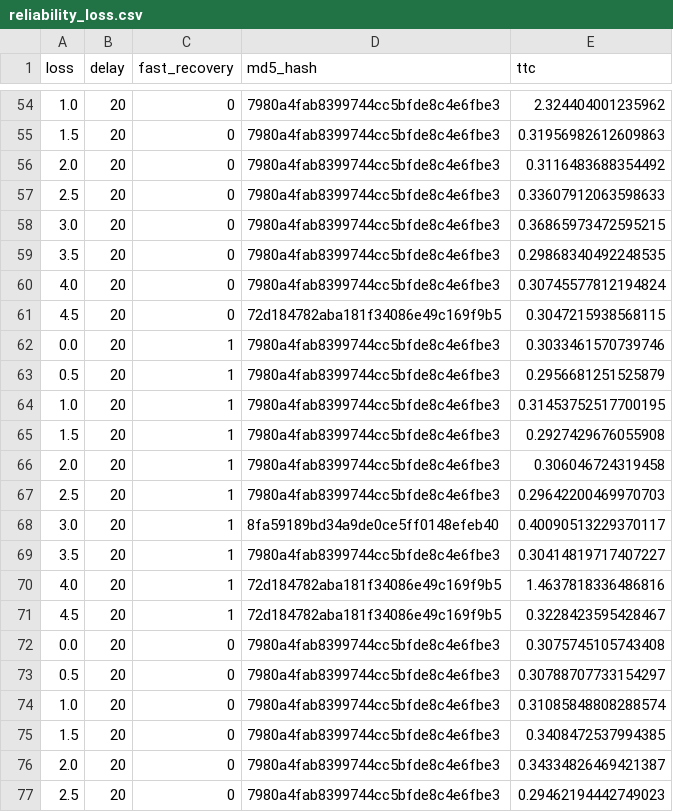
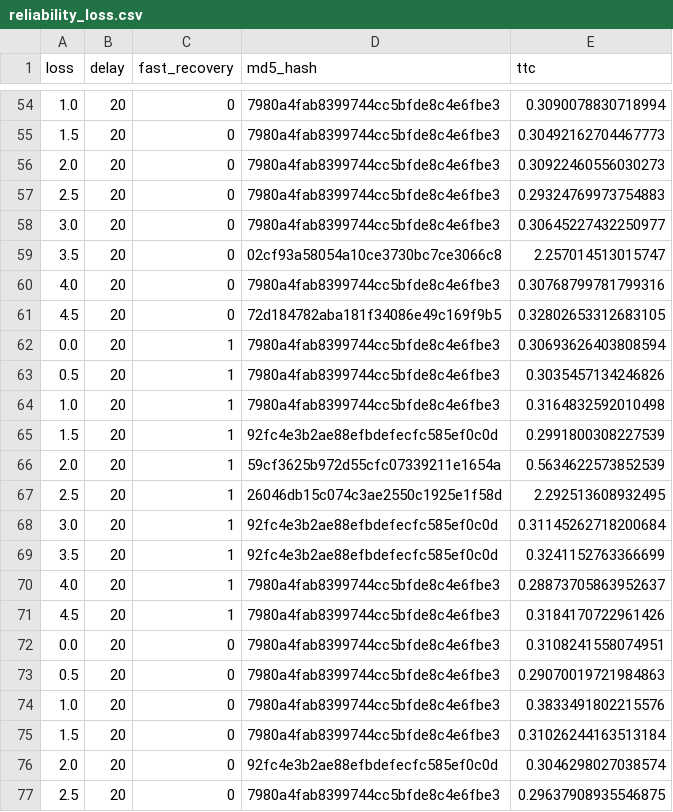
Before and after one commit to jahnabiroy/TCP-like-UDP, a CSV file: reliability_loss.csv, drawn as a sheet; only a part is shown, gaps mark what is left out; the diff covers the shown part only.

```diff
--- a/reliability_loss.csv
+++ b/reliability_loss.csv
@@ -54,24 +54,24 @@ loss,delay,fast_recovery,md5_hash,ttc
-1.0,20,0,7980a4fab8399744cc5bfde8c4e6fbe3,2.324404001235962
-1.5,20,0,7980a4fab8399744cc5bfde8c4e6fbe3,0.31956982612609863
-2.0,20,0,7980a4fab8399744cc5bfde8c4e6fbe3,0.3116483688354492
-2.5,20,0,7980a4fab8399744cc5bfde8c4e6fbe3,0.33607912063598633
-3.0,20,0,7980a4fab8399744cc5bfde8c4e6fbe3,0.36865973472595215
-3.5,20,0,7980a4fab8399744cc5bfde8c4e6fbe3,0.29868340492248535
-4.0,20,0,7980a4fab8399744cc5bfde8c4e6fbe3,0.30745577812194824
-4.5,20,0,72d184782aba181f34086e49c169f9b5,0.3047215938568115
-0.0,20,1,7980a4fab8399744cc5bfde8c4e6fbe3,0.3033461570739746
-0.5,20,1,7980a4fab8399744cc5bfde8c4e6fbe3,0.2956681251525879
-1.0,20,1,7980a4fab8399744cc5bfde8c4e6fbe3,0.31453752517700195
-1.5,20,1,7980a4fab8399744cc5bfde8c4e6fbe3,0.2927429676055908
-2.0,20,1,7980a4fab8399744cc5bfde8c4e6fbe3,0.306046724319458
-2.5,20,1,7980a4fab8399744cc5bfde8c4e6fbe3,0.29642200469970703
-3.0,20,1,8fa59189bd34a9de0ce5ff0148efeb40,0.40090513229370117
-3.5,20,1,7980a4fab8399744cc5bfde8c4e6fbe3,0.30414819717407227
-4.0,20,1,72d184782aba181f34086e49c169f9b5,1.4637818336486816
-4.5,20,1,72d184782aba181f34086e49c169f9b5,0.3228423595428467
-0.0,20,0,7980a4fab8399744cc5bfde8c4e6fbe3,0.3075745105743408
-0.5,20,0,7980a4fab8399744cc5bfde8c4e6fbe3,0.30788707733154297
-1.0,20,0,7980a4fab8399744cc5bfde8c4e6fbe3,0.31085848808288574
-1.5,20,0,7980a4fab8399744cc5bfde8c4e6fbe3,0.3408472537994385
-2.0,20,0,7980a4fab8399744cc5bfde8c4e6fbe3,0.34334826469421387
-2.5,20,0,7980a4fab8399744cc5bfde8c4e6fbe3,0.29462194442749023
+1.0,20,0,7980a4fab8399744cc5bfde8c4e6fbe3,0.3090078830718994
+1.5,20,0,7980a4fab8399744cc5bfde8c4e6fbe3,0.30492162704467773
+2.0,20,0,7980a4fab8399744cc5bfde8c4e6fbe3,0.30922460556030273
+2.5,20,0,7980a4fab8399744cc5bfde8c4e6fbe3,0.29324769973754883
+3.0,20,0,7980a4fab8399744cc5bfde8c4e6fbe3,0.30645227432250977
+3.5,20,0,02cf93a58054a10ce3730bc7ce3066c8,2.257014513015747
+4.0,20,0,7980a4fab8399744cc5bfde8c4e6fbe3,0.30768799781799316
+4.5,20,0,72d184782aba181f34086e49c169f9b5,0.32802653312683105
+0.0,20,1,7980a4fab8399744cc5bfde8c4e6fbe3,0.30693626403808594
+0.5,20,1,7980a4fab8399744cc5bfde8c4e6fbe3,0.3035457134246826
+1.0,20,1,7980a4fab8399744cc5bfde8c4e6fbe3,0.3164832592010498
+1.5,20,1,92fc4e3b2ae88efbdefecfc585ef0c0d,0.2991800308227539
+2.0,20,1,59cf3625b972d55cfc07339211e1654a,0.5634622573852539
+2.5,20,1,26046db15c074c3ae2550c1925e1f58d,2.292513608932495
+3.0,20,1,92fc4e3b2ae88efbdefecfc585ef0c0d,0.31145262718200684
+3.5,20,1,92fc4e3b2ae88efbdefecfc585ef0c0d,0.3241152763366699
+4.0,20,1,7980a4fab8399744cc5bfde8c4e6fbe3,0.28873705863952637
+4.5,20,1,7980a4fab8399744cc5bfde8c4e6fbe3,0.3184170722961426
+0.0,20,0,7980a4fab8399744cc5bfde8c4e6fbe3,0.3108241558074951
+0.5,20,0,7980a4fab8399744cc5bfde8c4e6fbe3,0.29070019721984863
+1.0,20,0,7980a4fab8399744cc5bfde8c4e6fbe3,0.3833491802215576
+1.5,20,0,7980a4fab8399744cc5bfde8c4e6fbe3,0.31026244163513184
+2.0,20,0,92fc4e3b2ae88efbdefecfc585ef0c0d,0.3046298027038574
+2.5,20,0,7980a4fab8399744cc5bfde8c4e6fbe3,0.29637908935546875
```
Also changed, not shown: 100 edited cells elsewhere in this file, 4 other files.
